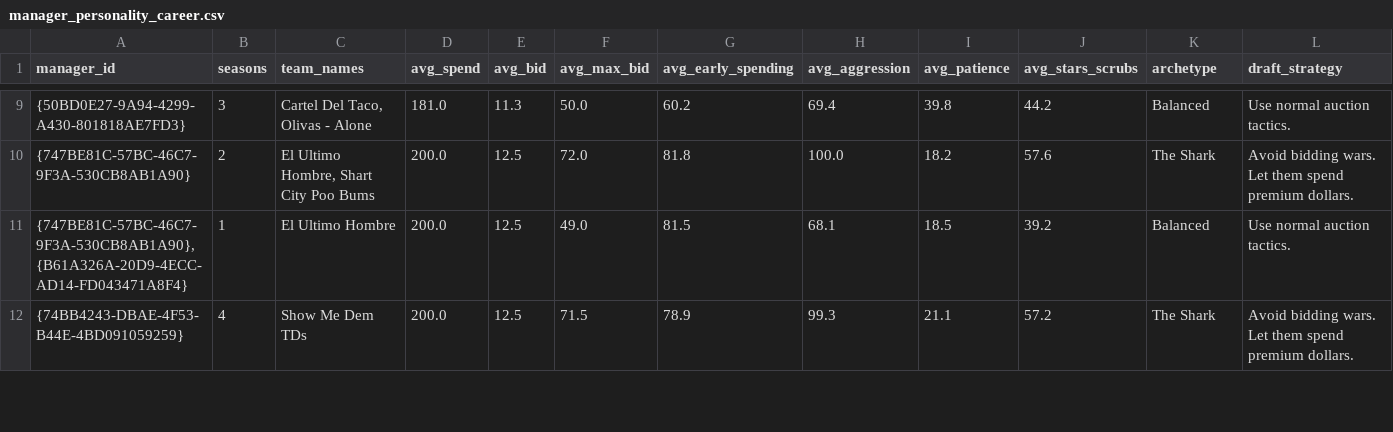
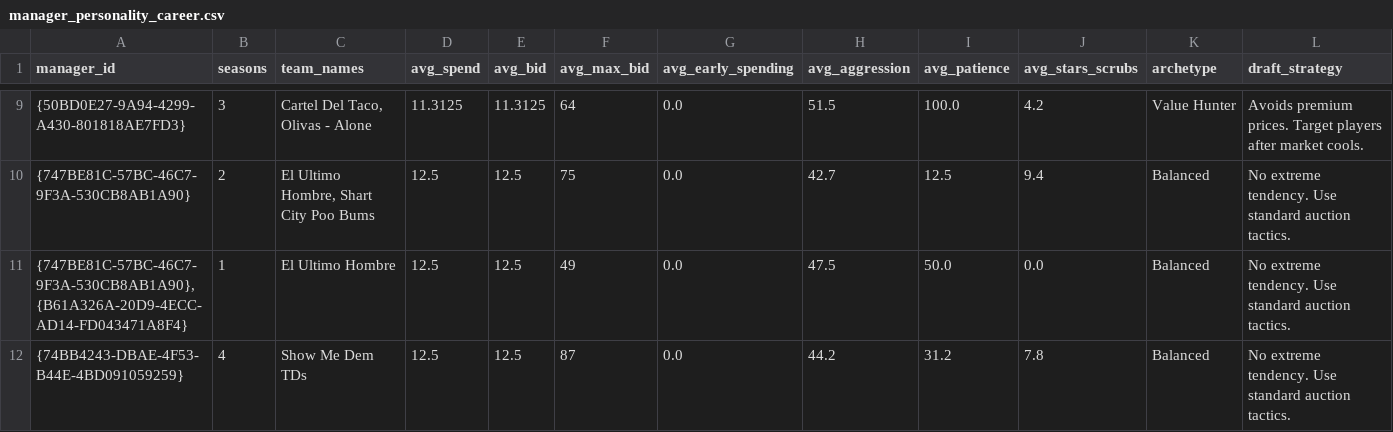
Before and after one commit to wayne-snyder/espn-fantasy-football, a CSV file: exports/reports/manager_personality_career.csv, drawn as a sheet; only a part is shown, gaps mark what is left out; the diff covers the shown part only.

```diff
--- a/exports/reports/manager_personality_career.csv
+++ b/exports/reports/manager_personality_career.csv
@@ -9,4 +9,4 @@ manager_id,seasons,team_names,avg_spend,avg_bid,avg_max_bid,avg_early_spending,a
-{50BD0E27-9A94-4299-A430-801818AE7FD3},3,"Cartel Del Taco, Olivas - Alone",181.0,11.3,50.0,60.2,69.4,39.8,44.2,Balanced,Use normal auction tactics.
-{747BE81C-57BC-46C7-9F3A-530CB8AB1A90},2,"El Ultimo Hombre, Shart City Poo Bums",200.0,12.5,72.0,81.8,100.0,18.2,57.6,The Shark,Avoid bidding wars. Let them spend premium dollars.
-"{747BE81C-57BC-46C7-9F3A-530CB8AB1A90}, {B61A326A-20D9-4ECC-AD14-FD043471A8F4}",1,El Ultimo Hombre,200.0,12.5,49.0,81.5,68.1,18.5,39.2,Balanced,Use normal auction tactics.
-{74BB4243-DBAE-4F53-B44E-4BD091059259},4,Show Me Dem TDs,200.0,12.5,71.5,78.9,99.3,21.1,57.2,The Shark,Avoid bidding wars. Let them spend premium dollars.
+{50BD0E27-9A94-4299-A430-801818AE7FD3},3,"Cartel Del Taco, Olivas - Alone",11.3125,11.3125,64,0.0,51.5,100.0,4.2,Value Hunter,Avoids premium prices. Target players after market cools.
+{747BE81C-57BC-46C7-9F3A-530CB8AB1A90},2,"El Ultimo Hombre, Shart City Poo Bums",12.5,12.5,75,0.0,42.7,12.5,9.4,Balanced,No extreme tendency. Use standard auction tactics.
+"{747BE81C-57BC-46C7-9F3A-530CB8AB1A90}, {B61A326A-20D9-4ECC-AD14-FD043471A8F4}",1,El Ultimo Hombre,12.5,12.5,49,0.0,47.5,50.0,0.0,Balanced,No extreme tendency. Use standard auction tactics.
+{74BB4243-DBAE-4F53-B44E-4BD091059259},4,Show Me Dem TDs,12.5,12.5,87,0.0,44.2,31.2,7.8,Balanced,No extreme tendency. Use standard auction tactics.
```
Also changed, not shown: 104 edited cells elsewhere in this file, 11 other files.
